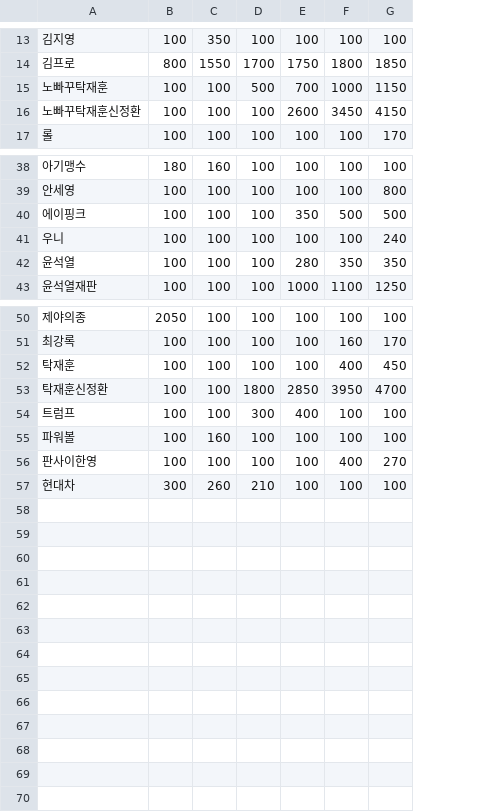
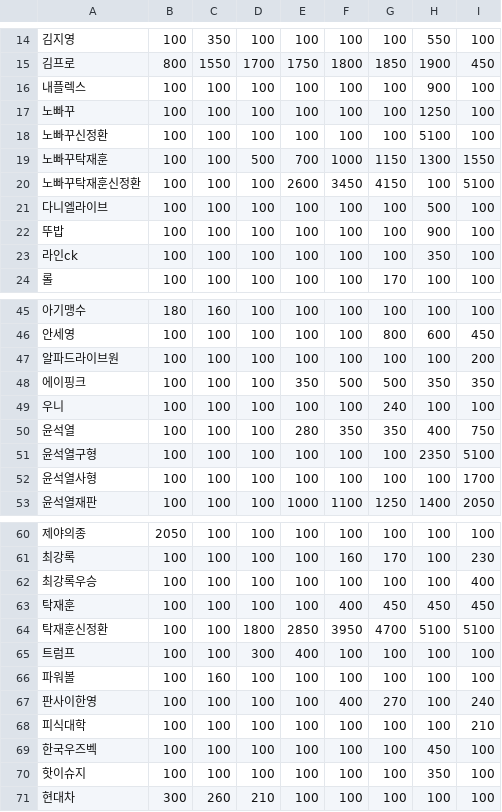
Before and after one commit to Iljun-Kwon/google_trend_getter, a CSV file: csv/KR/trend.csv, drawn as a sheet; only a part is shown, gaps mark what is left out; the diff covers the shown part only; the diff names each change by its address in the sheet, - before the commit and + after, or states it on an @@ line.

Commit message:
Update: 2026-01-14 data and minor code adjustments to prevent errors
* Added latest dataset from 2026-01-14
* Made small code changes to improve robustness and avoid errors

```diff
--- a/csv/KR/trend.csv
+++ b/csv/KR/trend.csv
+column H, rows 14-15: 550 | 1900; rows 19-20: 1300 | 100; row 24: 100; rows 45-46: 100 | 600; rows 48-50: 350 | 100 | 400; row 53: 1400; rows 60-61: 100 | 100; rows 63-67: 450 | 5100 | 100 | 100 | 100; row 71: 100
+column I, rows 14-15: 100 | 450; rows 19-20: 1550 | 5100; row 24: 100; rows 45-46: 100 | 450; rows 48-50: 350 | 100 | 750; row 53: 2050; rows 60-61: 100 | 230; rows 63-67: 450 | 5100 | 100 | 100 | 240; row 71: 100
+row 16: 내플렉스 | 100 | 100 | 100 | 100 | 100 | 100 | 900 | 100
+row 17: 노빠꾸 | 100 | 100 | 100 | 100 | 100 | 100 | 1250 | 100
+row 18: 노빠꾸신정환 | 100 | 100 | 100 | 100 | 100 | 100 | 5100 | 100
+row 21: 다니엘라이브 | 100 | 100 | 100 | 100 | 100 | 100 | 500 | 100
+row 22: 뚜밥 | 100 | 100 | 100 | 100 | 100 | 100 | 900 | 100
+row 23: 라인ck | 100 | 100 | 100 | 100 | 100 | 100 | 350 | 100
+row 47: 알파드라이브원 | 100 | 100 | 100 | 100 | 100 | 100 | 100 | 200
+row 51: 윤석열구형 | 100 | 100 | 100 | 100 | 100 | 100 | 2350 | 5100
+row 52: 윤석열사형 | 100 | 100 | 100 | 100 | 100 | 100 | 100 | 1700
+row 62: 최강록우승 | 100 | 100 | 100 | 100 | 100 | 100 | 100 | 400
+row 68: 피식대학 | 100 | 100 | 100 | 100 | 100 | 100 | 100 | 210
+row 69: 한국우즈벡 | 100 | 100 | 100 | 100 | 100 | 100 | 450 | 100
+row 70: 핫이슈지 | 100 | 100 | 100 | 100 | 100 | 100 | 350 | 100
```
Also changed, not shown: 1 added row elsewhere in this file, csv/MX/trend.csv, csv/US/trend.csv, 8 other files.
